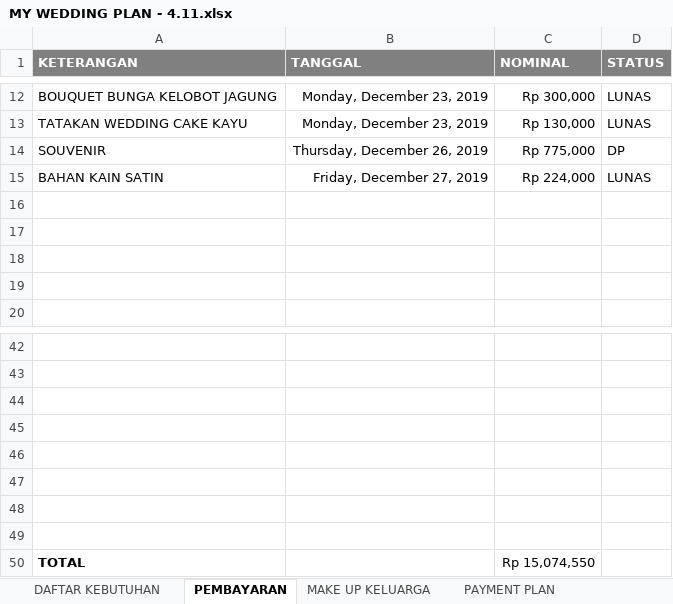
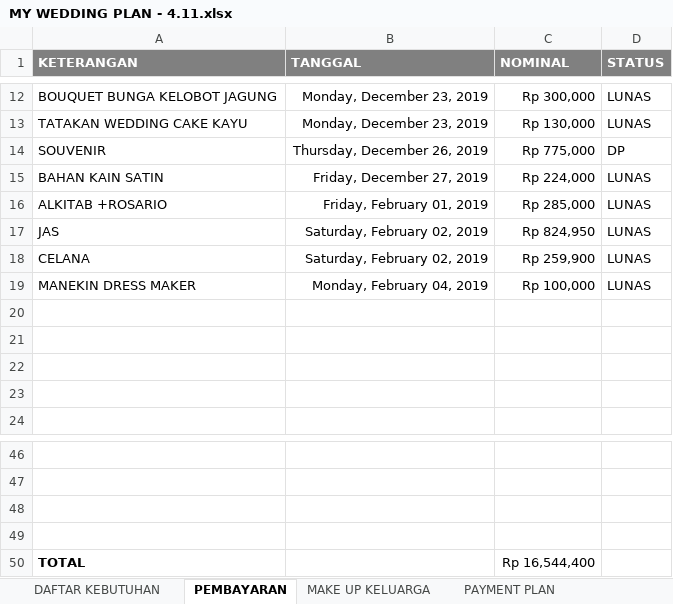
Before and after one commit to ricmawan/projects, an Excel workbook: incrediblejournEYBEEwithyou/MY WEDDING PLAN - 4.11.xlsx, sheet PEMBAYARAN, drawn as a sheet; only a part is shown, gaps mark what is left out; values as stored, in another font and other column widths than the file's, no borders; removed rows and columns are numbered as before the commit, all else as after; the diff names each change by its address in the sheet, - before the commit and + after, or states it on an @@ line.

```diff
--- a/incrediblejournEYBEEwithyou/MY WEDDING PLAN - 4.11.xlsx (sheet PEMBAYARAN)
+++ b/incrediblejournEYBEEwithyou/MY WEDDING PLAN - 4.11.xlsx (sheet PEMBAYARAN)
+row 16: ALKITAB +ROSARIO | Friday, February 01, 2019 | Rp 285,000 | LUNAS
+row 17: JAS | Saturday, February 02, 2019 | Rp 824,950 | LUNAS
+row 18: CELANA | Saturday, February 02, 2019 | Rp 259,900 | LUNAS
+row 19: MANEKIN DRESS MAKER | Monday, February 04, 2019 | Rp 100,000 | LUNAS
-row 46: (empty)
-row 47: (empty)
-row 48: (empty)
-row 49: (empty)
-C50 (NOMINAL): Rp 15,074,550
+C50 (NOMINAL): Rp 16,544,400
```
Also changed, not shown: sheet DAFTAR KEBUTUHAN, sheet PAYMENT PLAN.
